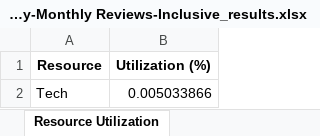
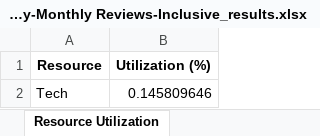
Before and after one commit to kcmclau21122/bizagi_simulations, an Excel workbook: 5.5.13 Real Property-Monthly Reviews-Inclusive_results.xlsx, sheet Resource Utilization, drawn as a sheet; values as stored, in another font and other column widths than the file's, no borders; the diff names each change by its address in the sheet, - before the commit and + after, or states it on an @@ line.

```diff
--- a/5.5.13 Real Property-Monthly Reviews-Inclusive_results.xlsx (sheet Resource Utilization)
+++ b/5.5.13 Real Property-Monthly Reviews-Inclusive_results.xlsx (sheet Resource Utilization)
-B2 (Utilization (%)): 0.005033866
+B2 (Utilization (%)): 0.145809646
```
Also changed, not shown: sheet Activity Statistics, sheet Simulation Parameters, other sheet tabs, 48 other files.
